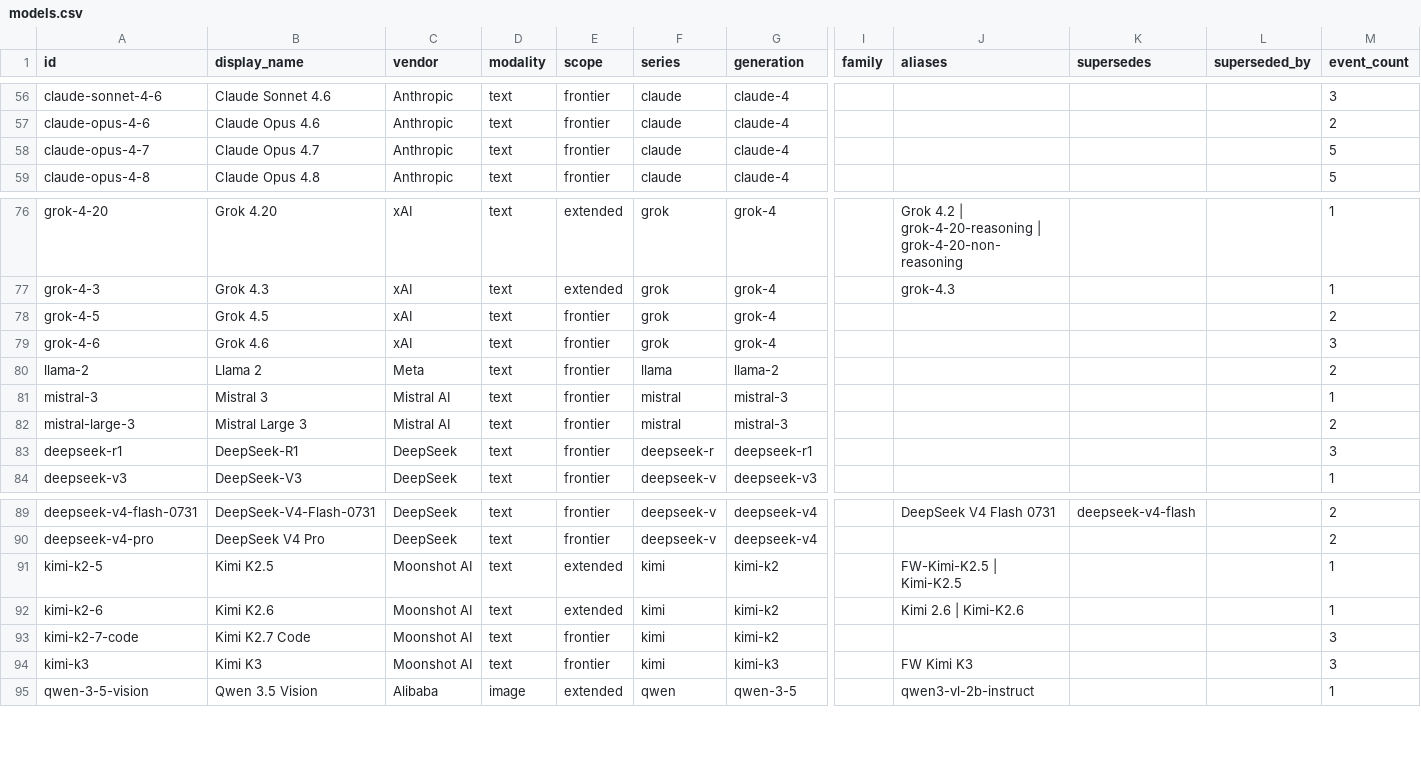
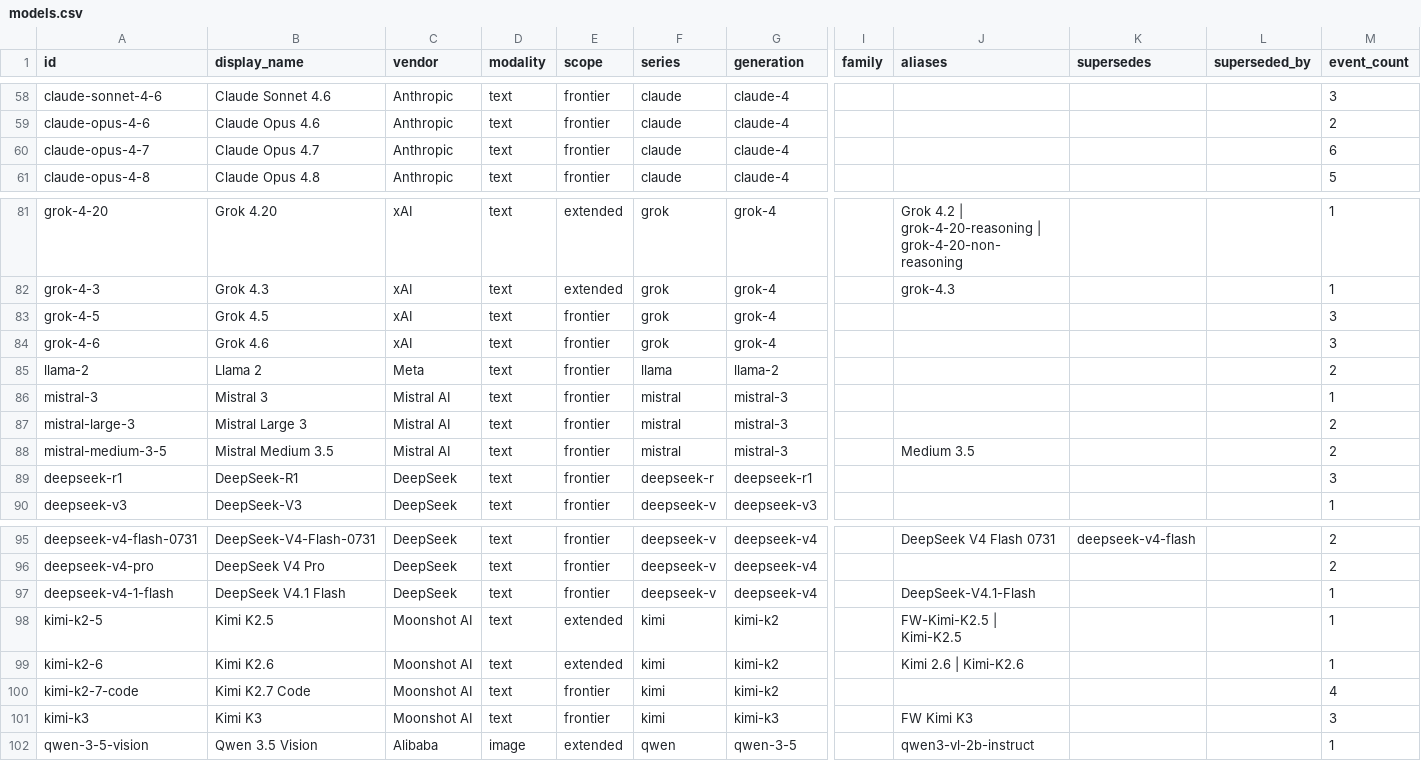
Before and after one commit to Bibbleq/frontier-model-tracker, a CSV file: generated/models.csv, drawn as a sheet; only a part is shown, gaps mark what is left out; addresses are those after the commit; rows hold the shown columns only; the diff covers the shown part only; the diff names each change by its address in the sheet, - before the commit and + after, or states it on an @@ line.

```diff
--- a/generated/models.csv
+++ b/generated/models.csv
-M60 (event_count): 5
+M60 (event_count): 6
-M83 (event_count): 2
+M83 (event_count): 3
+row 88: mistral-medium-3-5 | Mistral Medium 3.5 | Mistral AI | text | frontier | mistral | mistral-3 |  | Medium 3.5 |  |  | 2
+row 97: deepseek-v4-1-flash | DeepSeek V4.1 Flash | DeepSeek | text | frontier | deepseek-v | deepseek-v4 |  | DeepSeek-V4.1-Flash |  |  | 1
-M100 (event_count): 3
+M100 (event_count): 4
```
Also changed, not shown: 8 added rows and 5 edited cells elsewhere in this file, generated/current-state.csv, generated/generations.csv, 9 other files.
